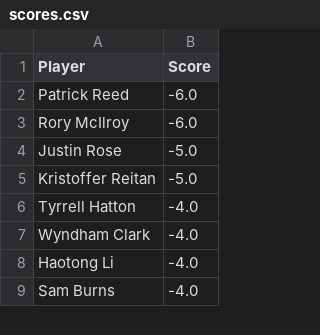
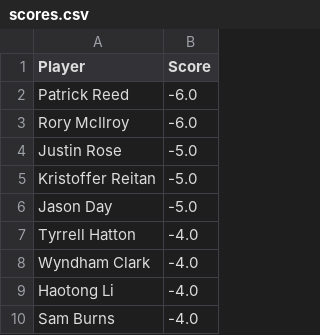
Before and after one commit to jaredbuck1994/Masters, a CSV file: scores.csv, drawn as a sheet; only a part is shown; the diff covers the shown part only; the diff names each change by its address in the sheet, - before the commit and + after, or states it on an @@ line.

Commit message:
update scores 2026-04-10 17:53:31

```diff
--- a/scores.csv
+++ b/scores.csv
+row 6: Jason Day | -5.0
```
Also changed, not shown: 4 added rows and 5 removed rows elsewhere in this file.
